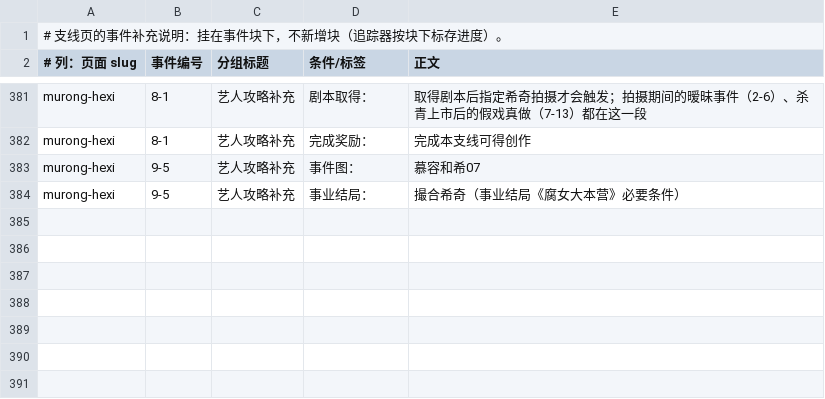
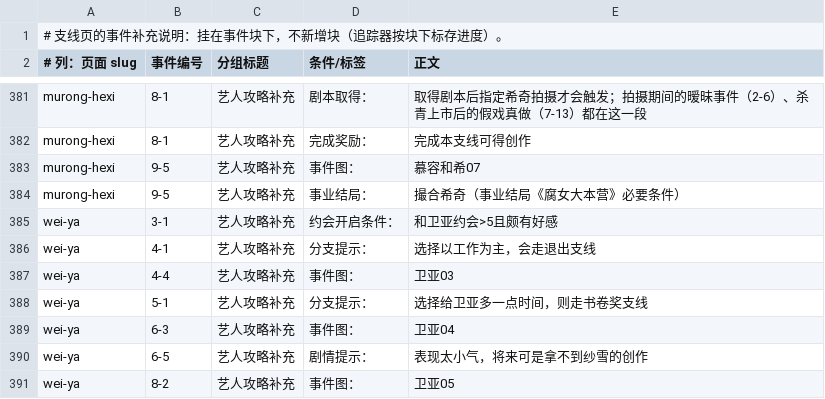
Before and after one commit to luopeijun/mxzy3-guide, a TSV file: sources/sweet/side-event-notes.tsv, drawn as a sheet; only a part is shown, gaps mark what is left out; the diff names each change by its address in the sheet, - before the commit and + after, or states it on an @@ line.

Commit message:
docs: add wei ya guide notes

```diff
--- a/sources/sweet/side-event-notes.tsv
+++ b/sources/sweet/side-event-notes.tsv
+row 385: wei-ya | 3-1 | 艺人攻略补充 | 约会开启条件： | 和卫亚约会>5且颇有好感
+row 386: wei-ya | 4-1 | 艺人攻略补充 | 分支提示： | 选择以工作为主，会走退出支线
+row 387: wei-ya | 4-4 | 艺人攻略补充 | 事件图： | 卫亚03
+row 388: wei-ya | 5-1 | 艺人攻略补充 | 分支提示： | 选择给卫亚多一点时间，则走书卷奖支线
+row 389: wei-ya | 6-3 | 艺人攻略补充 | 事件图： | 卫亚04
+row 390: wei-ya | 6-5 | 艺人攻略补充 | 剧情提示： | 表现太小气，将来可是拿不到纱雪的创作
+row 391: wei-ya | 8-2 | 艺人攻略补充 | 事件图： | 卫亚05
```
Also changed, not shown: 2 other files.
